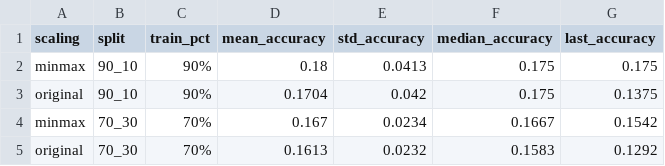
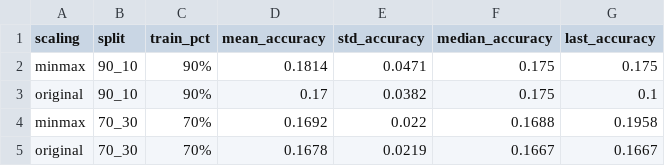
Before and after one commit to crusell1/Labb2-ML-Supervised-Classification-Learning, a CSV file: decision_tree_experiment_summary.csv, drawn as a sheet.

```diff
--- a/decision_tree_experiment_summary.csv
+++ b/decision_tree_experiment_summary.csv
@@ -1,5 +1,5 @@
 scaling,split,train_pct,mean_accuracy,std_accuracy,median_accuracy,last_accuracy
-minmax,90_10,90%,0.18,0.0413,0.175,0.175
-original,90_10,90%,0.1704,0.042,0.175,0.1375
-minmax,70_30,70%,0.167,0.0234,0.1667,0.1542
-original,70_30,70%,0.1613,0.0232,0.1583,0.1292
+minmax,90_10,90%,0.1814,0.0471,0.175,0.175
+original,90_10,90%,0.17,0.0382,0.175,0.1
+minmax,70_30,70%,0.1692,0.022,0.1688,0.1958
+original,70_30,70%,0.1678,0.0219,0.1667,0.1667
```
Also changed, not shown: 3 other files.
